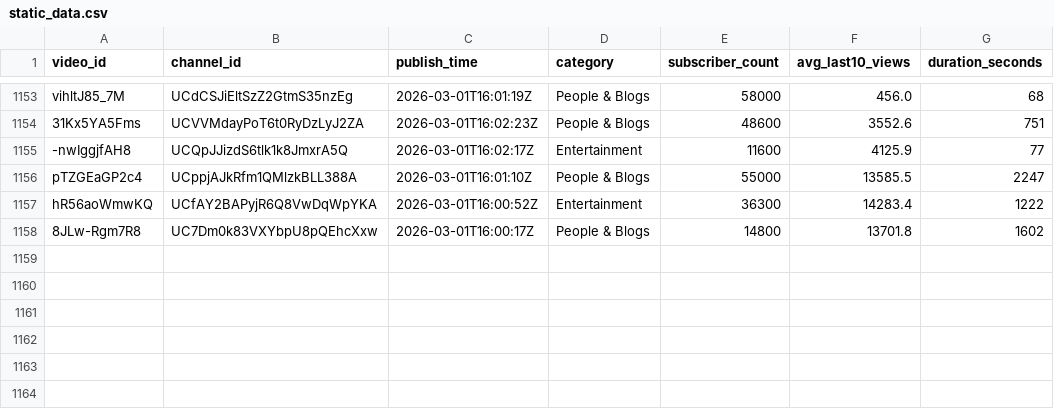
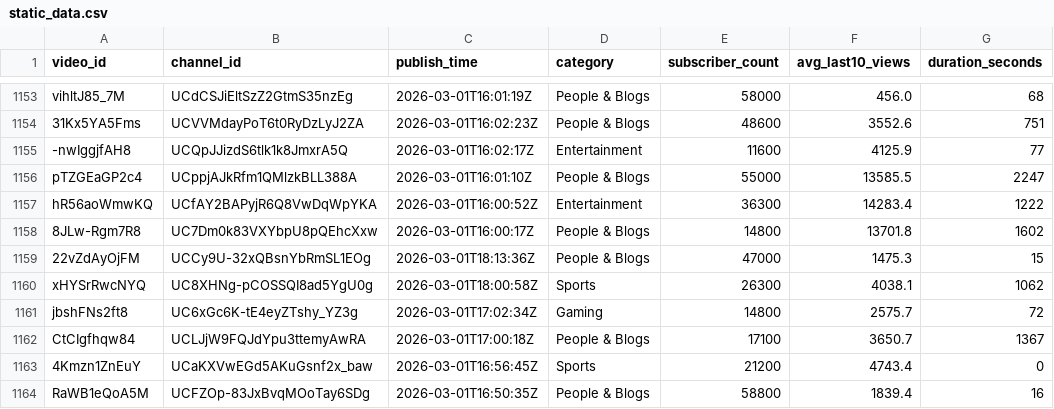
Before and after one commit to jaskiratkalra26/Youtube-Data-Extraction-Pipeline, a CSV file: static_data.csv, drawn as a sheet; only a part is shown, gaps mark what is left out.

```diff
--- a/static_data.csv
+++ b/static_data.csv
@@ -1158 +1158,7 @@ hR56aoWmwKQ,UCfAY2BAPyjR6Q8VwDqWpYKA,2026-03-01T16:00:52Z,Entertainment,36300,14
 8JLw-Rgm7R8,UC7Dm0k83VXYbpU8pQEhcXxw,2026-03-01T16:00:17Z,People & Blogs,14800,13701.8,1602
+22vZdAyOjFM,UCCy9U-32xQBsnYbRmSL1EOg,2026-03-01T18:13:36Z,People & Blogs,47000,1475.3,15
+xHYSrRwcNYQ,UC8XHNg-pCOSSQI8ad5YgU0g,2026-03-01T18:00:58Z,Sports,26300,4038.1,1062
+jbshFNs2ft8,UC6xGc6K-tE4eyZTshy_YZ3g,2026-03-01T17:02:34Z,Gaming,14800,2575.7,72
+CtCIgfhqw84,UCLJjW9FQJdYpu3ttemyAwRA,2026-03-01T17:00:18Z,People & Blogs,17100,3650.7,1367
+4Kmzn1ZnEuY,UCaKXVwEGd5AKuGsnf2x_baw,2026-03-01T16:56:45Z,Sports,21200,4743.4,0
+RaWB1eQoA5M,UCFZOp-83JxBvqMOoTay6SDg,2026-03-01T16:50:35Z,People & Blogs,58800,1839.4,16
```
Also changed, not shown: hour1_data.csv, pending_videos.csv.
